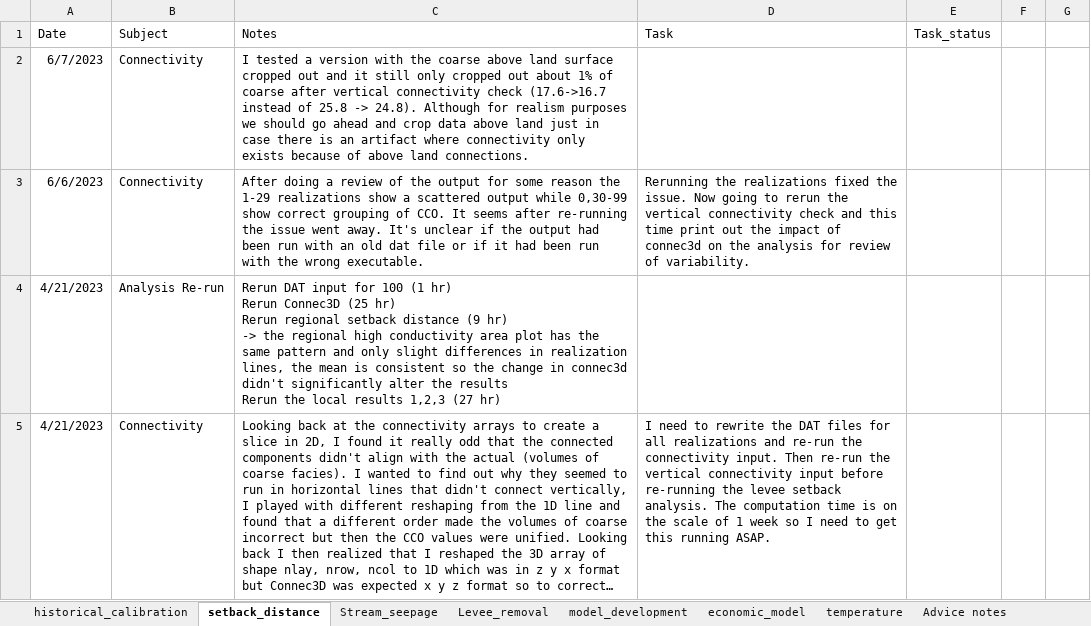
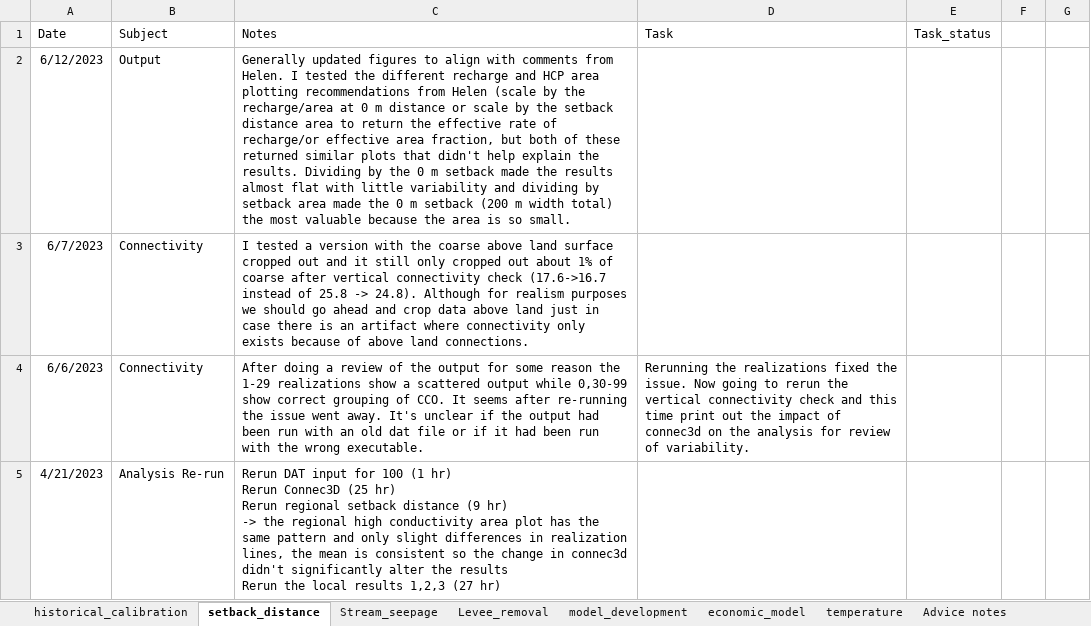
Before and after one commit to andrewcalderwood/CosumnesRiverRecharge, an Excel workbook: Projects/model_documentation.xlsx, sheet setback_distance, drawn as a sheet; only a part is shown; the shorter side is filled out with more unchanged rows; long unchanged cells end in …; values as stored, in another font and other column widths than the file's, no borders; the diff names each change by its address in the sheet, - before the commit and + after, or states it on an @@ line.

```diff
--- a/Projects/model_documentation.xlsx (sheet setback_distance)
+++ b/Projects/model_documentation.xlsx (sheet setback_distance)
+row 2: 6/12/2023 | Output | Generally updated figures to align with comments from Helen. I tested the different recharge and HCP area plotting recommendations from Helen (scale by the recharge/area at 0 m distance or scale by the setback distance area to return the effective rate of recharge/or effective area fraction, but both of these returned similar plots that didn't help explain the results. Dividing by the 0 m setback made the results almost flat with little variability and dividing by setback area made the 0 m setback (200 m width total) the most valuable because the area is so small.
```
Also changed, not shown: sheet historical_calibration, sheet Levee_removal, Projects/Oneto_Denier/mf_wb_color_dict.xlsx, 25 other files.
